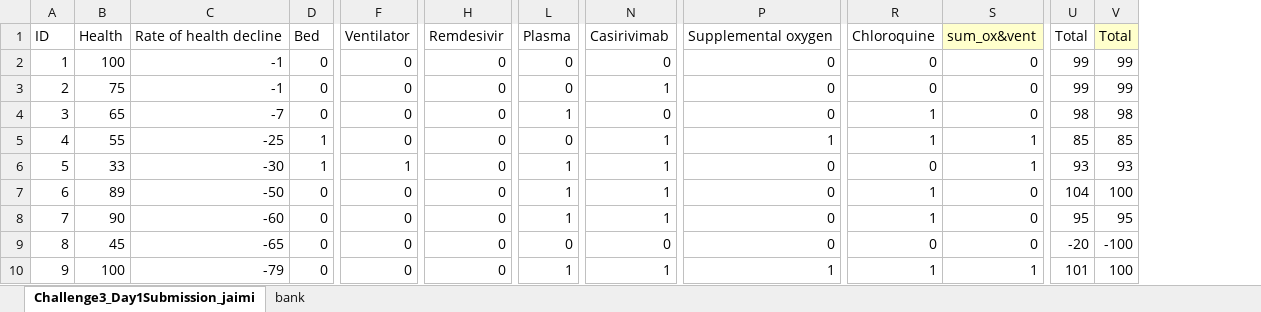
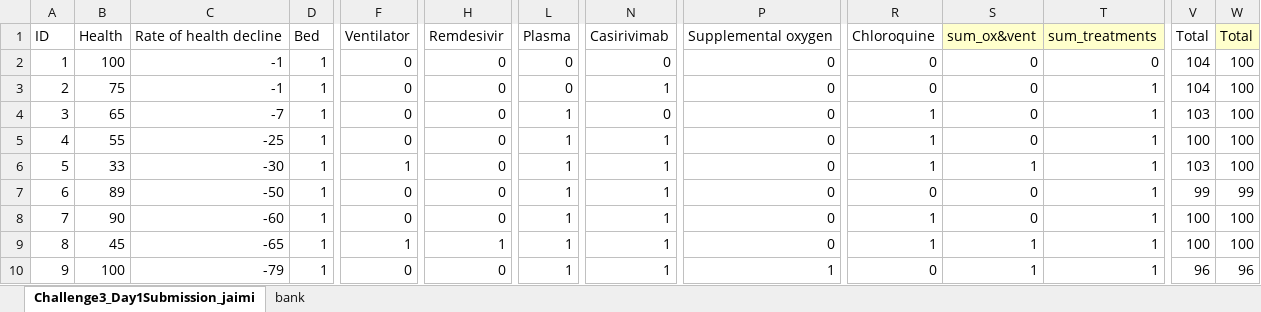
Before and after one commit to fullofentropy/HackTheMachine-1, an Excel workbook: game3/Challenge3_Day1Submission_jaimie.xlsx, sheet Challenge3_Day1Submission_jaimi, drawn as a sheet; only a part is shown, gaps mark what is left out; values as stored, in another font and other column widths than the file's, no borders; addresses are those after the commit; the diff covers the shown part only; the diff names each change by its address in the sheet, - before the commit and + after, or states it on an @@ line.

Commit message:
fix for constraint so that bed is assigned to everyone with treatment

```diff
--- a/game3/Challenge3_Day1Submission_jaimie.xlsx (sheet Challenge3_Day1Submission_jaimi)
+++ b/game3/Challenge3_Day1Submission_jaimie.xlsx (sheet Challenge3_Day1Submission_jaimi)
+column T, rows 1-10: sum_treatments | 0 | 1 | 1 | 1 | 1 | 1 | 1 | 1 | 1
-D2:D4: 0
+D2:D4: 1
-V2:V3: 99
+V2:V3: 104
-W2:W3: 99
+W2:W3: 100
-V4: 98
+V4: 103
-W4: 98
+W4: 100
-L5: 0
+L5: 1
-P5: 1
+P5: 0
-S5: 1
+S5: 0
-V5: 85
+V5: 100
-W5: 85
+W5: 100
-R6: 0
+R6: 1
-V6: 93
+V6: 103
-W6: 93
+W6: 100
-D7:D10: 0
+D7:D10: 1
-R7: 1
+R7: 0
-V7: 104
+V7: 99
-W7: 100
+W7: 99
-V8: 95
+V8: 100
-W8: 95
+W8: 100
-F9: 0
+F9: 1
-H9: 0
+H9: 1
-L9: 0
+L9: 1
-N9: 0
+N9: 1
-R9: 0
+R9: 1
-S9: 0
+S9: 1
-V9: -20
+V9: 100
-W9: -100
+W9: 100
-R10: 1
+R10: 0
-V10: 101
+V10: 96
-W10: 100
+W10: 96
```
Also changed, not shown: 43 edited cells elsewhere in this sheet, sheet bank, formulas that keep their value.
